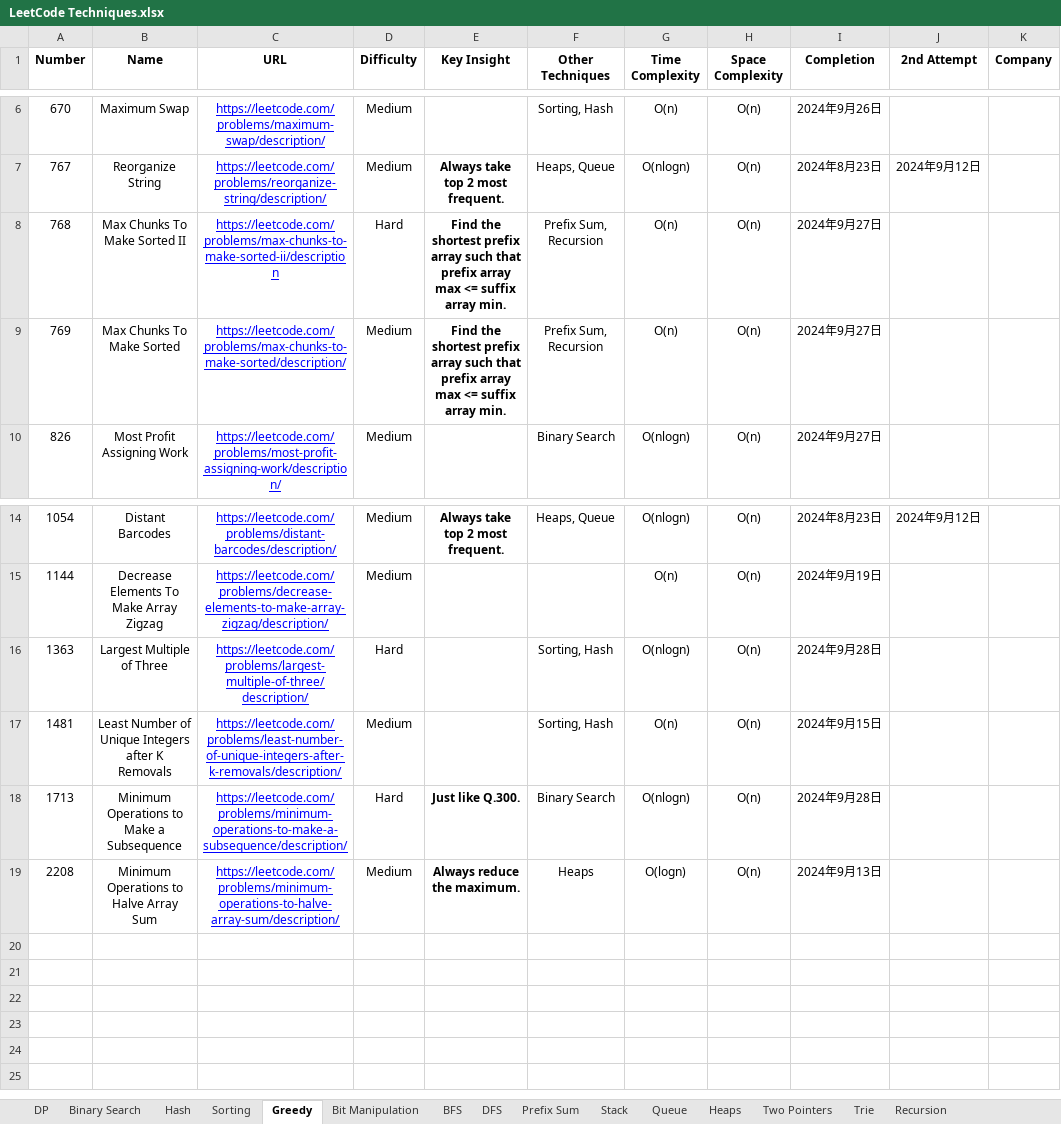
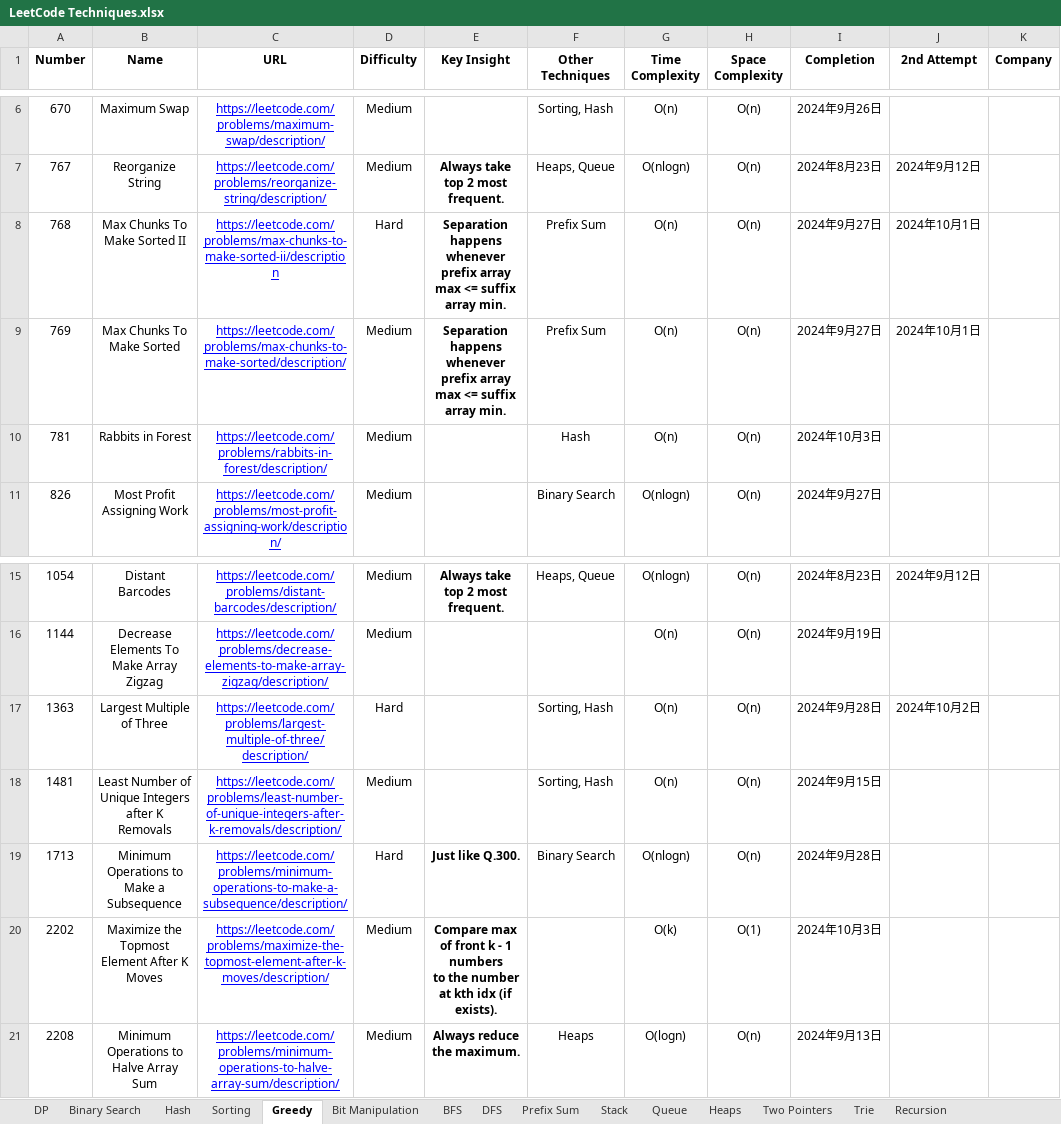
Before and after one commit to StarsExpress/LeetCode-Repository, an Excel workbook: LeetCode Techniques.xlsx, sheet Greedy, drawn as a sheet; only a part is shown, gaps mark what is left out; values as stored, in another font and other column widths than the file's, no borders; conditional formats not drawn; addresses are those after the commit; ↵ is a line break in a cell; the diff names each change by its address in the sheet, - before the commit and + after, or states it on an @@ line.

```diff
--- a/LeetCode Techniques.xlsx (sheet Greedy)
+++ b/LeetCode Techniques.xlsx (sheet Greedy)
-E8:E9 (Key Insight): Find the shortest prefix array such that ↵ prefix array…
+E8:E9 (Key Insight): Separation happens whenever ↵ prefix array…
-F8:F9 (Other Techniques): Prefix Sum, Recursion
+F8:F9 (Other Techniques): Prefix Sum
-J8:J9 (2nd Attempt): (empty)
+J8:J9 (2nd Attempt): 2024年10月1日
+row 10: 781 | Rabbits in Forest | https://leetcode.com/problems/rabbits-in-forest/description/ | Medium |  | Hash | O(n) | O(n) | 2024年10月3日
-G17 (Time Complexity): O(nlogn)
+G17 (Time Complexity): O(n)
-J17 (2nd Attempt): (empty)
+J17 (2nd Attempt): 2024年10月2日
+row 20: 2202 | Maximize the Topmost Element After K Moves | https://leetcode.com/problems/maximize-the-topmost-element-after-k-moves/description/ | Medium | Compare max of front k - 1 numbers ↵ to the number at kth idx (if exists). |  | O(k) | O(1) | 2024年10月3日
```
Also changed, not shown: sheet Heaps, sheet Prefix Sum, sheet Binary Search, 12 other files.
